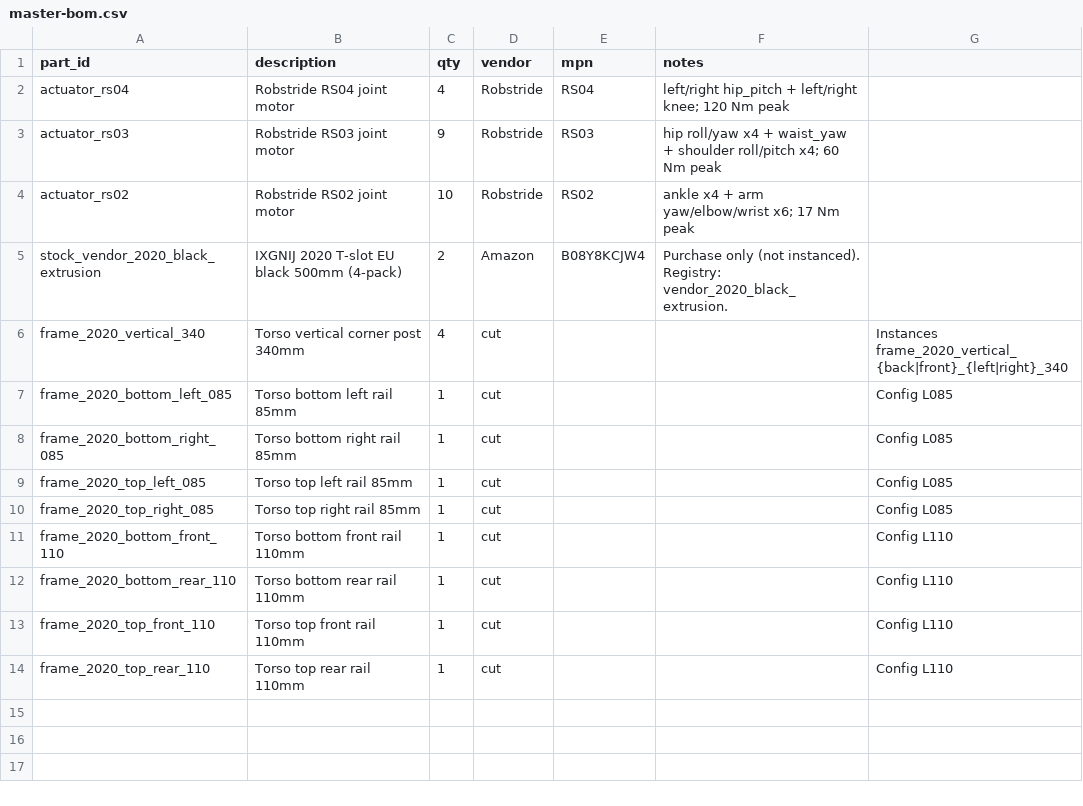
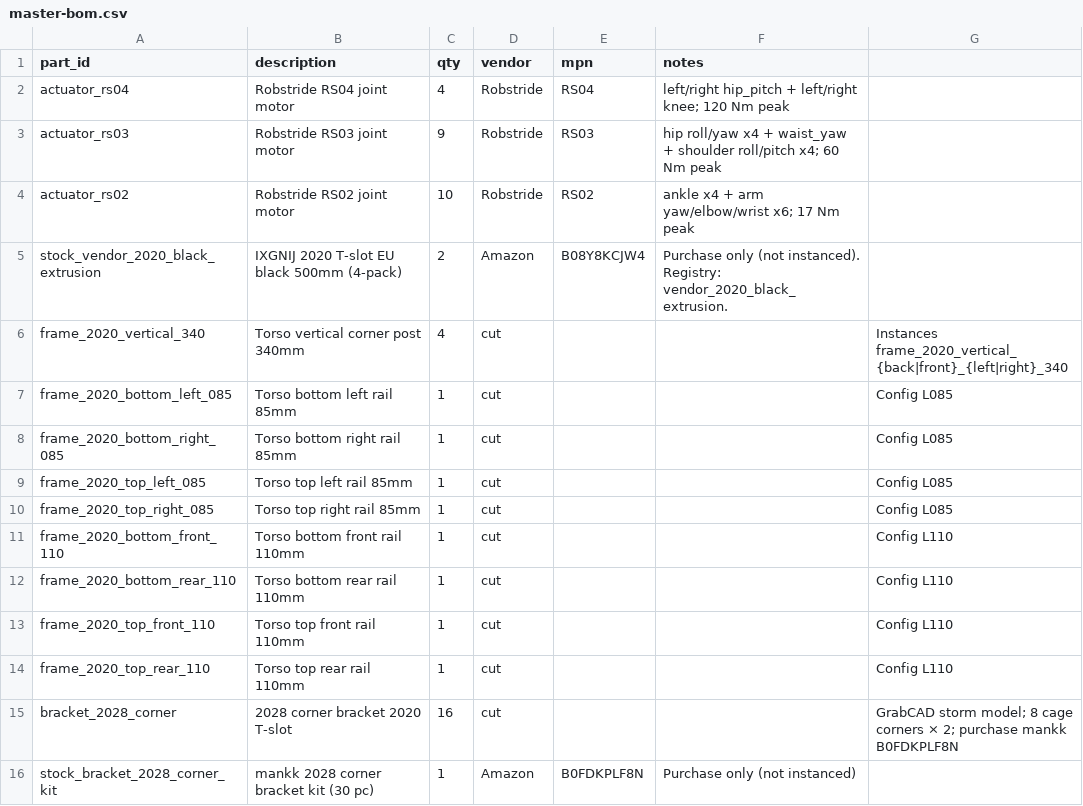
Before and after one commit to jaylamping/marengo, a CSV file: hardware/bom/master-bom.csv, drawn as a sheet; the diff names each change by its address in the sheet, - before the commit and + after, or states it on an @@ line.

Commit message:
Register 2028 bracket vendor asset and save torso asm progress.
Add GrabCAD storm bracket to vendor-assets and master-bom. Torso frame asm hides layout jig; torso asm renames RS03 layout instances for BOM coverage.

```diff
--- a/hardware/bom/master-bom.csv
+++ b/hardware/bom/master-bom.csv
+row 15: bracket_2028_corner | 2028 corner bracket 2020 T-slot | 16 | cut |  |  | GrabCAD storm model; 8 cage corners × 2; purchase mankk B0FDKPLF8N
+row 16: stock_bracket_2028_corner_kit | mankk 2028 corner bracket kit (30 pc) | 1 | Amazon | B0FDKPLF8N | Purchase only (not instanced)
```
Also changed, not shown: 5 other files.
